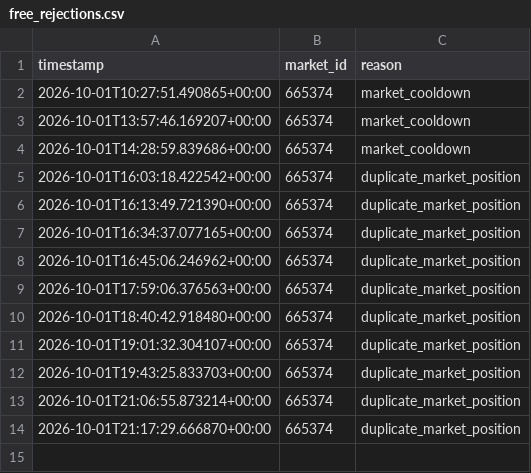
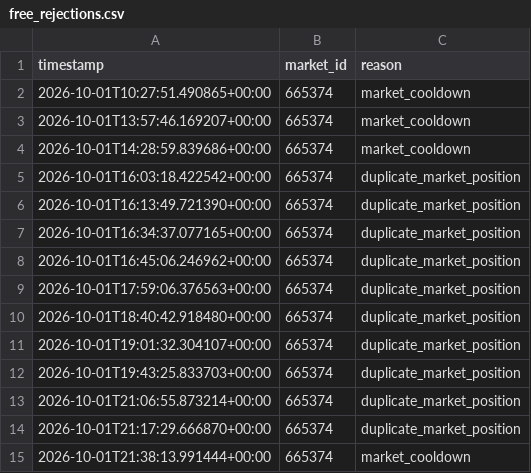
Before and after one commit to AIYAMADAPHOTO/polymarket-free-paper-20260930-001236, a CSV file: freebot-data-v2/free_rejections.csv, drawn as a sheet; the diff names each change by its address in the sheet, - before the commit and + after, or states it on an @@ line.

```diff
--- a/freebot-data-v2/free_rejections.csv
+++ b/freebot-data-v2/free_rejections.csv
+row 15: 2026-10-01T21:38:13.991444+00:00 | 665374 | market_cooldown
```
Also changed, not shown: freebot-data-v2/free_heartbeat.csv, freebot-data-v2/free_scan_summary.csv, 11 other files.
